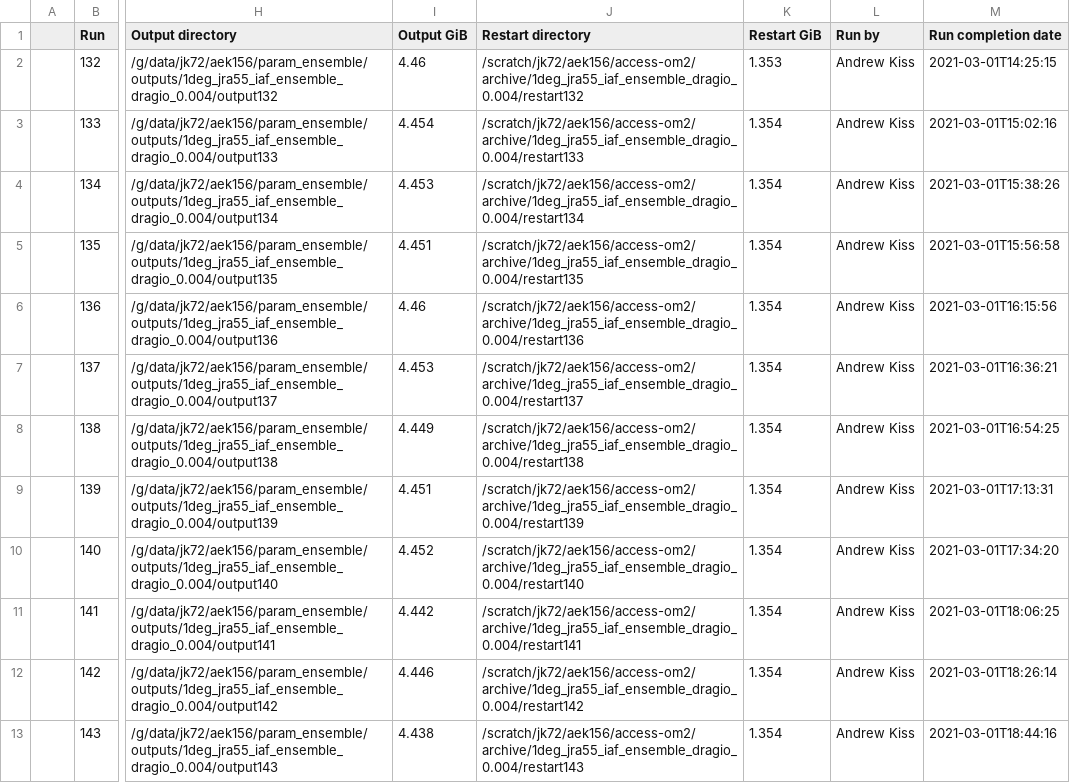
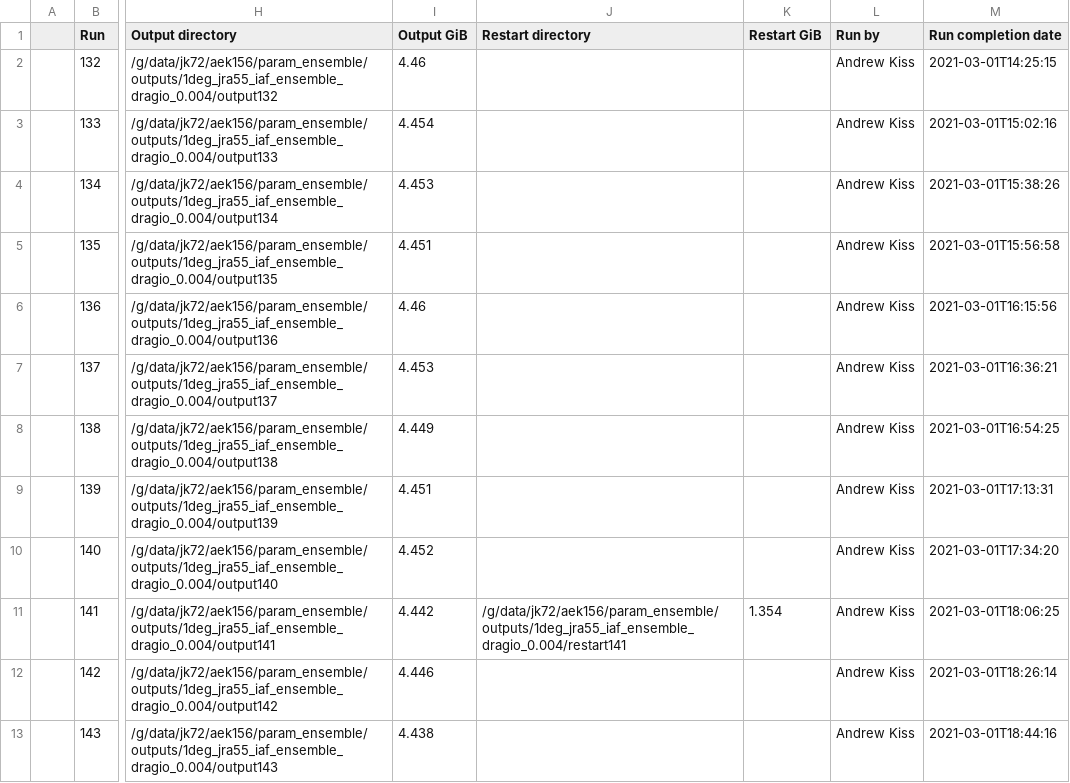
Before and after one commit to aekiss/1deg_jra55_iaf, a CSV file: run_summary_home_156_aek156_payu_param_ensemble_access-om2_1deg_jra55_iaf_ensemble_dragio_0.004.csv, drawn as a sheet; only a part is shown, gaps mark what is left out; the diff covers the shown part only; the diff names each change by its address in the sheet, - before the commit and + after, or states it on an @@ line.

Commit message:
update run summary

```diff
--- a/run_summary_home_156_aek156_payu_param_ensemble_access-om2_1deg_jra55_iaf_ensemble_dragio_0.004.csv
+++ b/run_summary_home_156_aek156_payu_param_ensemble_access-om2_1deg_jra55_iaf_ensemble_dragio_0.004.csv
-J2 (Restart directory): /scratch/jk72/aek156/access-om2/archive/1deg_jra55_iaf_ensemble_dragio_0.004/restart132
+J2 (Restart directory): (empty)
-K2 (Restart GiB): 1.353
+K2 (Restart GiB): (empty)
-J3 (Restart directory): /scratch/jk72/aek156/access-om2/archive/1deg_jra55_iaf_ensemble_dragio_0.004/restart133
+J3 (Restart directory): (empty)
-K3:K10 (Restart GiB): 1.354
+K3:K10 (Restart GiB): (empty)
-J4 (Restart directory): /scratch/jk72/aek156/access-om2/archive/1deg_jra55_iaf_ensemble_dragio_0.004/restart134
+J4 (Restart directory): (empty)
-J5 (Restart directory): /scratch/jk72/aek156/access-om2/archive/1deg_jra55_iaf_ensemble_dragio_0.004/restart135
+J5 (Restart directory): (empty)
-J6 (Restart directory): /scratch/jk72/aek156/access-om2/archive/1deg_jra55_iaf_ensemble_dragio_0.004/restart136
+J6 (Restart directory): (empty)
-J7 (Restart directory): /scratch/jk72/aek156/access-om2/archive/1deg_jra55_iaf_ensemble_dragio_0.004/restart137
+J7 (Restart directory): (empty)
-J8 (Restart directory): /scratch/jk72/aek156/access-om2/archive/1deg_jra55_iaf_ensemble_dragio_0.004/restart138
+J8 (Restart directory): (empty)
-J9 (Restart directory): /scratch/jk72/aek156/access-om2/archive/1deg_jra55_iaf_ensemble_dragio_0.004/restart139
+J9 (Restart directory): (empty)
-J10 (Restart directory): /scratch/jk72/aek156/access-om2/archive/1deg_jra55_iaf_ensemble_dragio_0.004/restart140
+J10 (Restart directory): (empty)
-J11 (Restart directory): /scratch/jk72/aek156/access-om2/archive/1deg_jra55_iaf_ensemble_dragio_0.004/restart141
+J11 (Restart directory): /g/data/jk72/aek156/param_ensemble/outputs/1deg_jra55_iaf_ensemble_dragio_0.004/restart141
-J12 (Restart directory): /scratch/jk72/aek156/access-om2/archive/1deg_jra55_iaf_ensemble_dragio_0.004/restart142
+J12 (Restart directory): (empty)
-K12:K13 (Restart GiB): 1.354
+K12:K13 (Restart GiB): (empty)
-J13 (Restart directory): /scratch/jk72/aek156/access-om2/archive/1deg_jra55_iaf_ensemble_dragio_0.004/restart143
+J13 (Restart directory): (empty)
```
Also changed, not shown: 82 edited cells elsewhere in this file.
